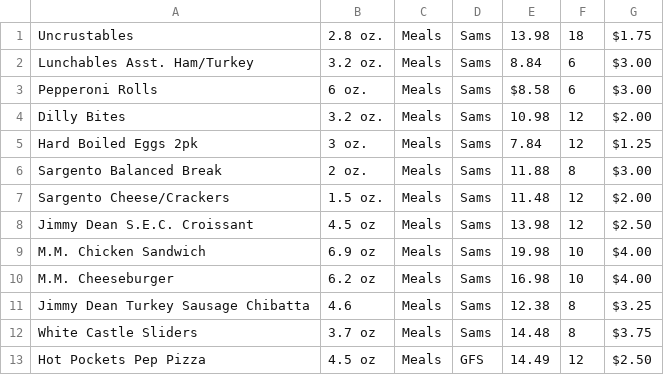
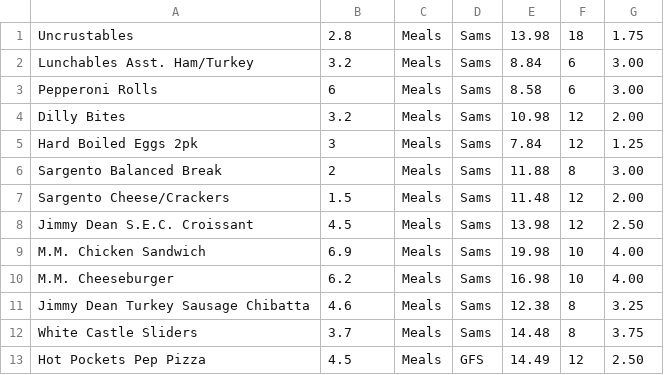
Before and after one commit to djmill0326/winwm, a CSV file: vending/data/Meal.csv, drawn as a sheet.

```diff
--- a/vending/data/Meal.csv
+++ b/vending/data/Meal.csv
@@ -1,13 +1,13 @@
-Uncrustables,2.8 oz.,Meals,Sams,13.98,18,$1.75
-Lunchables Asst. Ham/Turkey,3.2 oz.,Meals,Sams,8.84,6,$3.00
-Pepperoni Rolls,6 oz.,Meals,Sams,$8.58,6,$3.00
-Dilly Bites,3.2 oz.,Meals,Sams,10.98,12,$2.00
-Hard Boiled Eggs 2pk,3 oz.,Meals,Sams,7.84,12,$1.25
-Sargento Balanced Break,2 oz.,Meals,Sams,11.88,8,$3.00
-Sargento Cheese/Crackers,1.5 oz.,Meals,Sams,11.48,12,$2.00
-Jimmy Dean S.E.C. Croissant,4.5 oz,Meals,Sams,13.98,12,$2.50
-M.M. Chicken Sandwich,6.9 oz,Meals,Sams,19.98,10,$4.00
-M.M. Cheeseburger,6.2 oz,Meals,Sams,16.98,10,$4.00
-Jimmy Dean Turkey Sausage Chibatta,4.6,Meals,Sams,12.38,8,$3.25
-White Castle Sliders,3.7 oz,Meals,Sams,14.48,8,$3.75
-Hot Pockets Pep Pizza,4.5 oz,Meals,GFS,14.49,12,$2.50
+Uncrustables,2.8,Meals,Sams,13.98,18,1.75
+Lunchables Asst. Ham/Turkey,3.2,Meals,Sams,8.84,6,3.00
+Pepperoni Rolls,6,Meals,Sams,8.58,6,3.00
+Dilly Bites,3.2,Meals,Sams,10.98,12,2.00
+Hard Boiled Eggs 2pk,3,Meals,Sams,7.84,12,1.25
+Sargento Balanced Break,2,Meals,Sams,11.88,8,3.00
+Sargento Cheese/Crackers,1.5,Meals,Sams,11.48,12,2.00
+Jimmy Dean S.E.C. Croissant,4.5,Meals,Sams,13.98,12,2.50
+M.M. Chicken Sandwich,6.9,Meals,Sams,19.98,10,4.00
+M.M. Cheeseburger,6.2,Meals,Sams,16.98,10,4.00
+Jimmy Dean Turkey Sausage Chibatta,4.6,Meals,Sams,12.38,8,3.25
+White Castle Sliders,3.7,Meals,Sams,14.48,8,3.75
+Hot Pockets Pep Pizza,4.5,Meals,GFS,14.49,12,2.50
```
Also changed, not shown: vending/data/Candy.csv, vending/data/Energy.csv, 8 other files.
